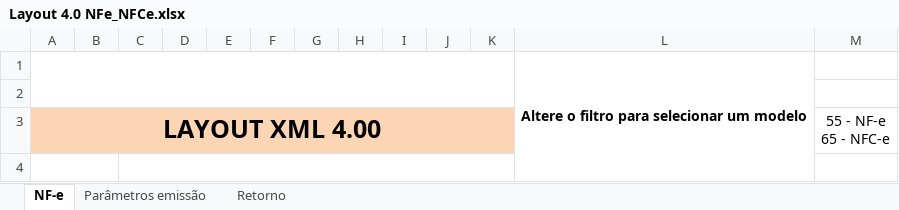
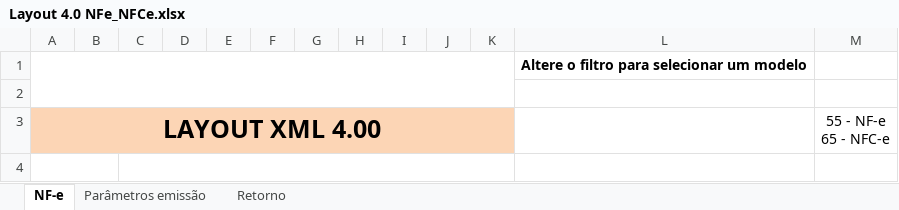
Before and after one commit to migrate-company/integracao-InvoiCy-BR, an Excel workbook: Emissão/Layouts/Layout 4.0 NFe_NFCe.xlsx, sheet NF-e, drawn as a sheet; only a part is shown; values as stored, in another font and other column widths than the file's, no borders; charts and pictures not drawn; removed rows and columns are numbered as before the commit, all else as after; the diff covers the shown part only; the diff names each change by its address in the sheet, - before the commit and + after, or states it on an @@ line.

```diff
--- a/Emissão/Layouts/Layout 4.0 NFe_NFCe.xlsx (sheet NF-e)
+++ b/Emissão/Layouts/Layout 4.0 NFe_NFCe.xlsx (sheet NF-e)
-L1:L7 merged
```
Also changed, not shown: 6 added rows, 12 edited cells, cell formats, merged cells and row numbers in column A elsewhere in this sheet, formulas that keep their value.
